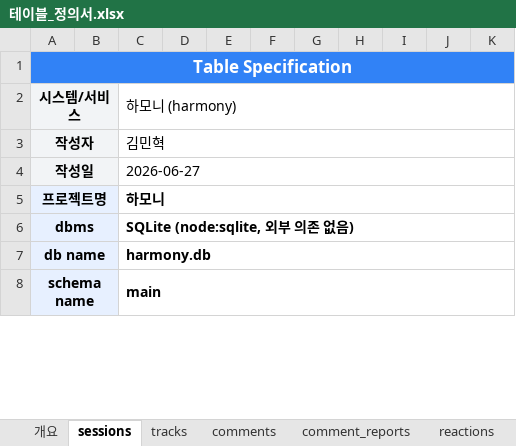
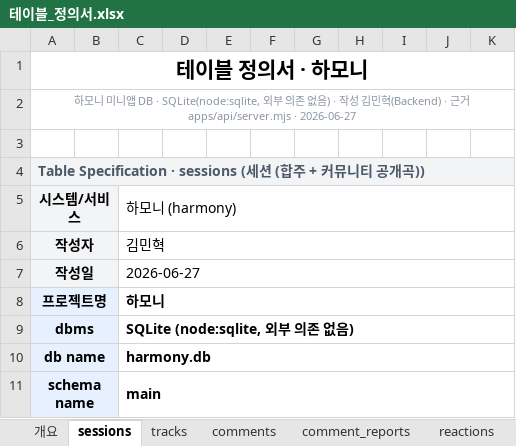
Before and after one commit to Appintos-Harmony/appintoss-meetup, an Excel workbook: 산출물/99_제출파일/테이블_정의서.xlsx, sheet sessions, drawn as a sheet; only a part is shown; values as stored, in another font and other column widths than the file's, no borders; the diff names each change by its address in the sheet, - before the commit and + after, or states it on an @@ line.

```diff
--- a/산출물/99_제출파일/테이블_정의서.xlsx (sheet sessions)
+++ b/산출물/99_제출파일/테이블_정의서.xlsx (sheet sessions)
-A1: Table Specification
+A1: 테이블 정의서 · 하모니
-A1:K1 fill: #3182F6
+A1:K1 fill: none
-A1 text colour: #FFFFFF
+A1 text colour: black, text size: larger
+row 2: 하모니 미니앱 DB · SQLite(node:sqlite, 외부 의존 없음) · 작성 김민혁(Backend) · 근거 apps/api/server.mjs · 2026-06-27
+row 3: (empty)
+row 4: Table Specification · sessions (세션 (합주 + 커뮤니티 공개곡))
```
Also changed, not shown: sheet reactions, sheet comment_reports, sheet comments, sheet tracks, sheet 개요.
